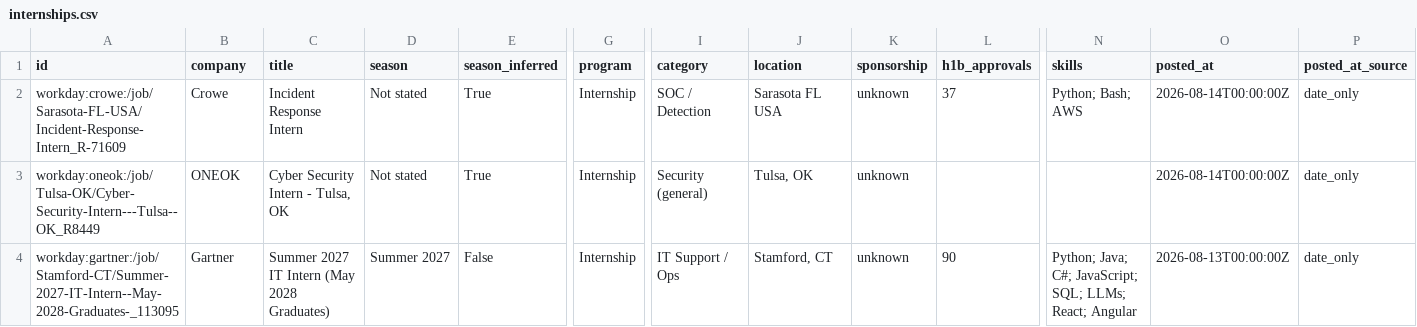
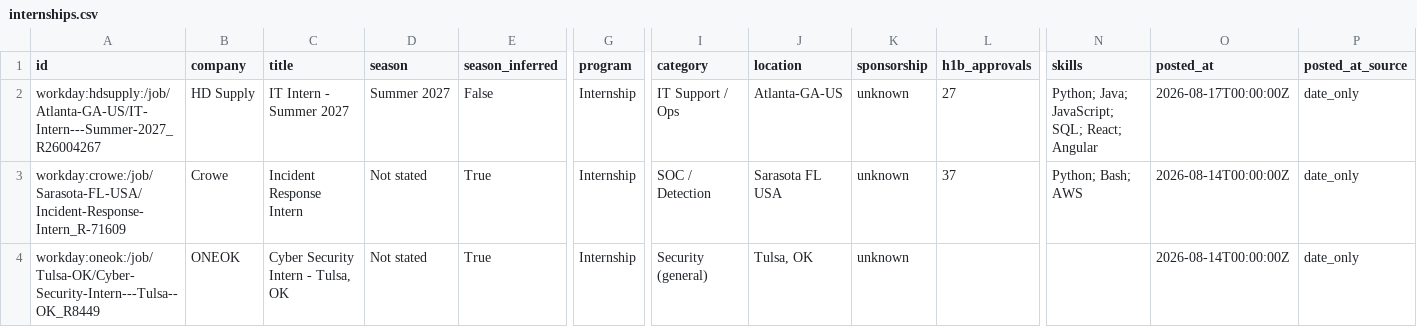
Before and after one commit to ihrtkaii/secnet-internships, a CSV file: data/internships.csv, drawn as a sheet; only a part is shown, gaps mark what is left out; the shorter side is filled out with more unchanged rows; rows hold the shown columns only; the diff names each change by its address in the sheet, - before the commit and + after, or states it on an @@ line.

```diff
--- a/data/internships.csv
+++ b/data/internships.csv
+row 2: workday:hdsupply:/job/Atlanta-GA-US/IT-Intern---Summer-2027_R26004267 | HD Supply | IT Intern - Summer 2027 | Summer 2027 | False | Internship | IT Support / Ops | Atlanta-GA-US | unknown | 27 | Python; Java; JavaScript; SQL; React; Angular | 2026-08-17T00:00:00Z | date_only
```
Also changed, not shown: docs/internships.csv, 15 other files.
